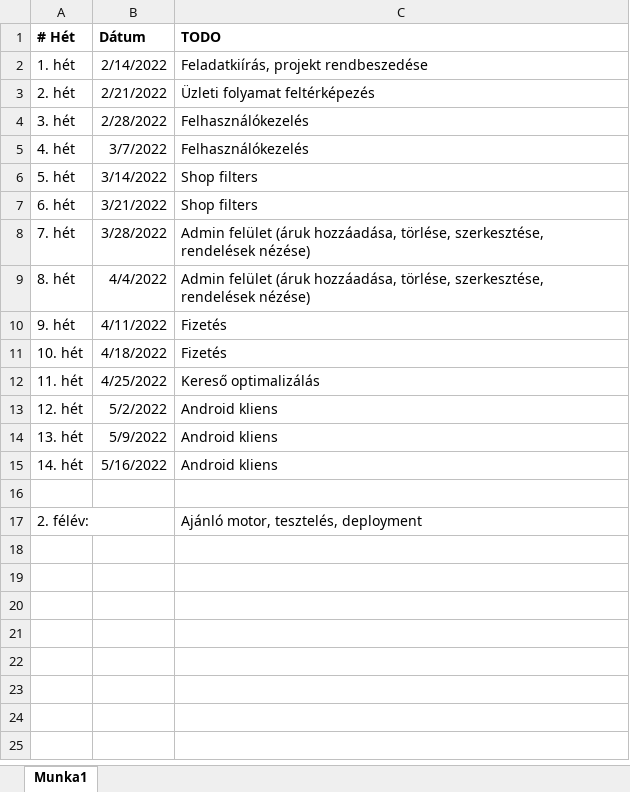
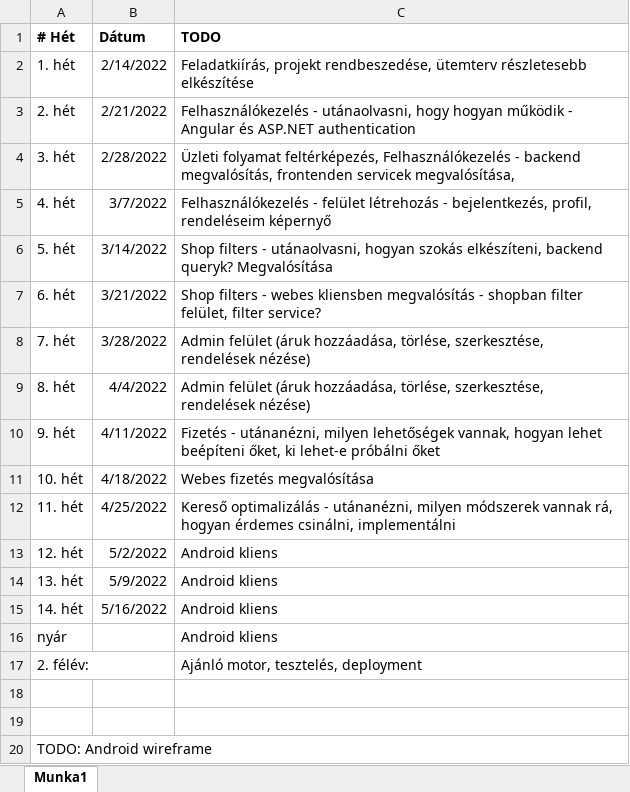
Before and after one commit to Maxtr0n/CurlycircleWebshop, an Excel workbook: schedule.xlsx, sheet Munka1, drawn as a sheet; values as stored, in another font and other column widths than the file's, no borders; addresses are those after the commit; the diff names each change by its address in the sheet, - before the commit and + after, or states it on an @@ line.

```diff
--- a/schedule.xlsx (sheet Munka1)
+++ b/schedule.xlsx (sheet Munka1)
-C2 (TODO): Feladatkiírás, projekt rendbeszedése
+C2 (TODO): Feladatkiírás, projekt rendbeszedése, ütemterv részletesebb elkészítése
-C3 (TODO): Üzleti folyamat feltérképezés
+C3 (TODO): Felhasználókezelés - utánaolvasni, hogy hogyan működik - Angular és ASP.NET authentication
-C4 (TODO): Felhasználókezelés
+C4 (TODO): Üzleti folyamat feltérképezés, Felhasználókezelés - backend megvalósítás, frontenden servicek megvalósítása,
-C5 (TODO): Felhasználókezelés
+C5 (TODO): Felhasználókezelés - felület létrehozás - bejelentkezés, profil, rendeléseim képernyő
-C6 (TODO): Shop filters
+C6 (TODO): Shop filters - utánaolvasni, hogyan szokás elkészíteni, backend queryk? Megvalósítása
-C7 (TODO): Shop filters
+C7 (TODO): Shop filters - webes kliensben megvalósítás - shopban filter felület, filter service?
-C10 (TODO): Fizetés
+C10 (TODO): Fizetés - utánanézni, milyen lehetőségek vannak, hogyan lehet beépíteni őket, ki lehet-e próbálni őket
-C11 (TODO): Fizetés
+C11 (TODO): Webes fizetés megvalósítása
-C12 (TODO): Kereső optimalizálás
+C12 (TODO): Kereső optimalizálás - utánanézni, milyen módszerek vannak rá, hogyan érdemes csinálni, implementálni
+row 16: nyár |  | Android kliens
+row 17: 2. félév: |  | Ajánló motor, tesztelés, deployment
-row 19: 2. félév: |  | Ajánló motor, tesztelés, deployment
+row 19: (empty)
+row 20: TODO: Android wireframe
```
Also changed, not shown: 29 other files.
